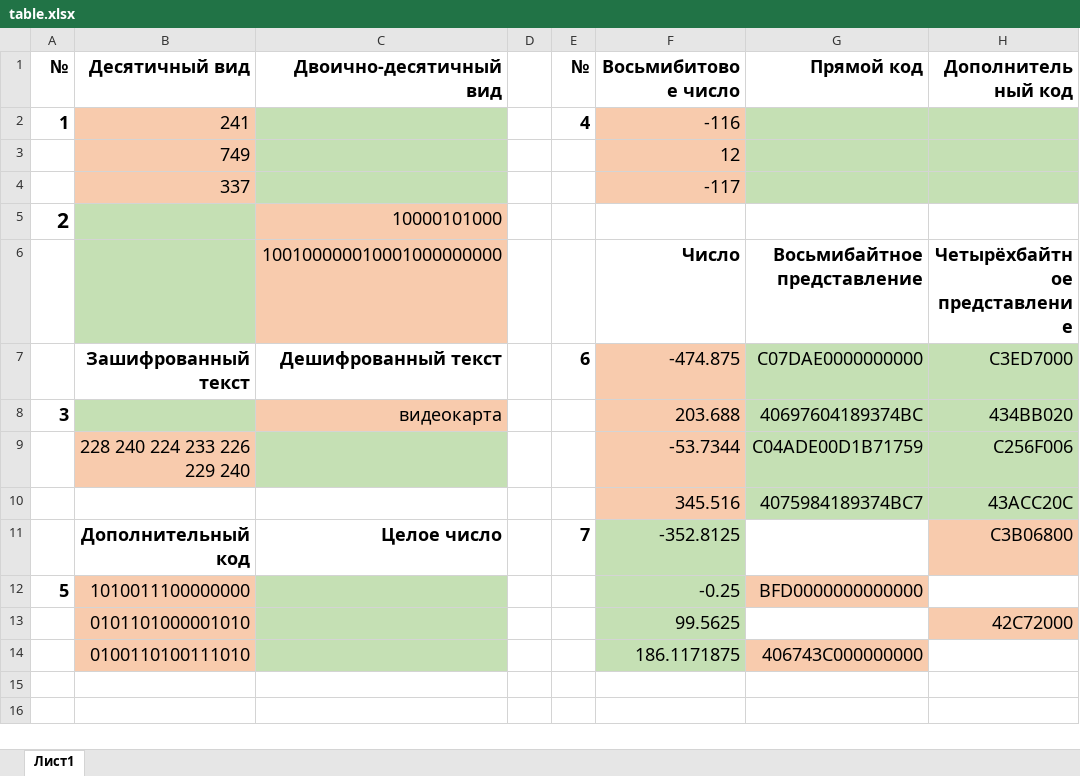
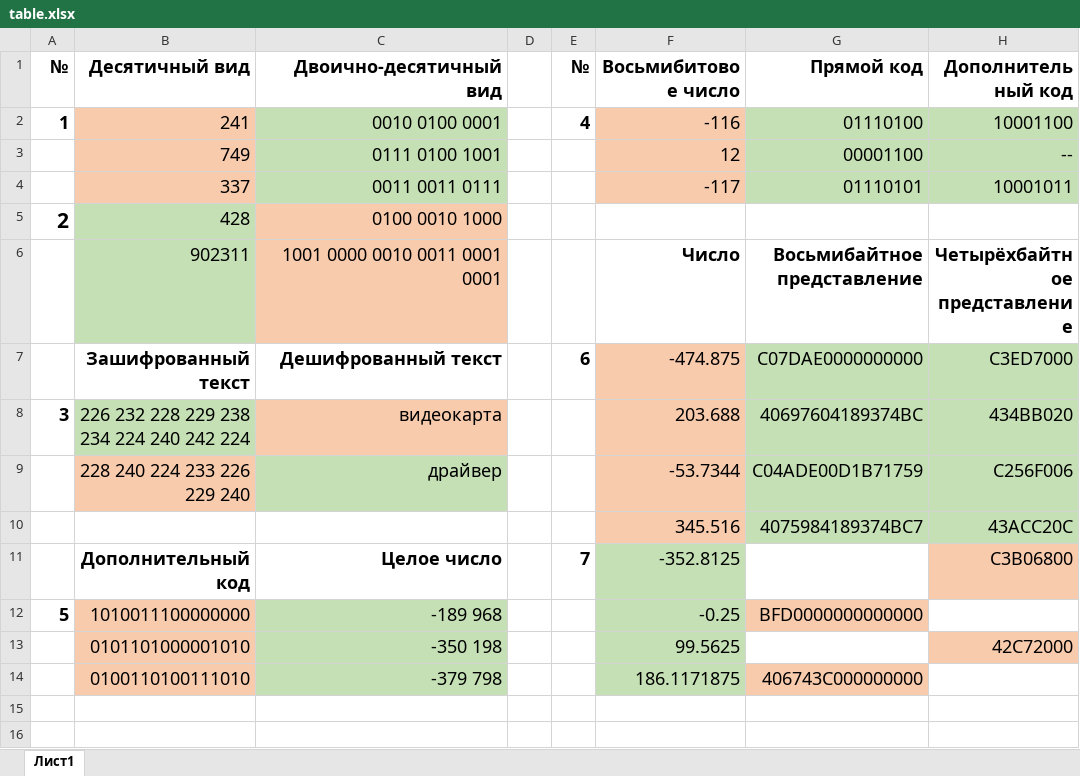
Before and after one commit to RealIlya/ProgS3, an Excel workbook: task2/table.xlsx, sheet Лист1, drawn as a sheet; only a part is shown; values as stored, in another font and other column widths than the file's, no borders; removed rows and columns are numbered as before the commit, all else as after; the diff names each change by its address in the sheet, - before the commit and + after, or states it on an @@ line.

Commit message:
lab 2 done

```diff
--- a/task2/table.xlsx (sheet Лист1)
+++ b/task2/table.xlsx (sheet Лист1)
-C2 (Двоично-десятичный вид): (empty)
+C2 (Двоично-десятичный вид): 0010 0100 0001
-G2 (Прямой код): (empty)
+G2 (Прямой код): 01110100
-H2 (Дополнительный код): (empty)
+H2 (Дополнительный код): 10001100
-row 3:  | 749 |  |  |  | 12
-row 4:  | 337 |  |  |  | -117
+row 3:  | 749 | 0111 0100 1001 |  |  | 12 | 00001100 | --
+row 4:  | 337 | 0011 0011 0111 |  |  | -117 | 01110101 | 10001011
-B5 (Десятичный вид): (empty)
+B5 (Десятичный вид): 428
-C5 (Двоично-десятичный вид): 10000101000
+C5 (Двоично-десятичный вид): 0100 0010 1000
-B6 (Десятичный вид): (empty)
+B6 (Десятичный вид): 902311
-C6 (Двоично-десятичный вид): 100100000010001000000000
+C6 (Двоично-десятичный вид): 1001 0000 0010 0011 0001 0001
-B8 (Десятичный вид): (empty)
+B8 (Десятичный вид): 226 232 228 229 238 234 224 240 242 224
-C9 (Двоично-десятичный вид): (empty)
+C9 (Двоично-десятичный вид): драйвер
-C12 (Двоично-десятичный вид): (empty)
+C12 (Двоично-десятичный вид): -189 968
-C13 (Двоично-десятичный вид): (empty)
+C13 (Двоично-десятичный вид): -350 198
-C14 (Двоично-десятичный вид): (empty)
+C14 (Двоично-десятичный вид): -379 798
```
